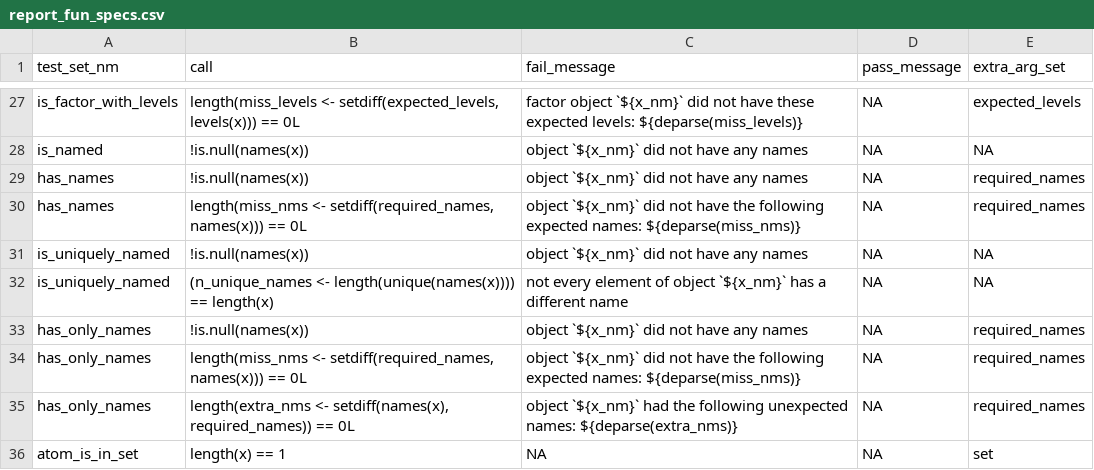
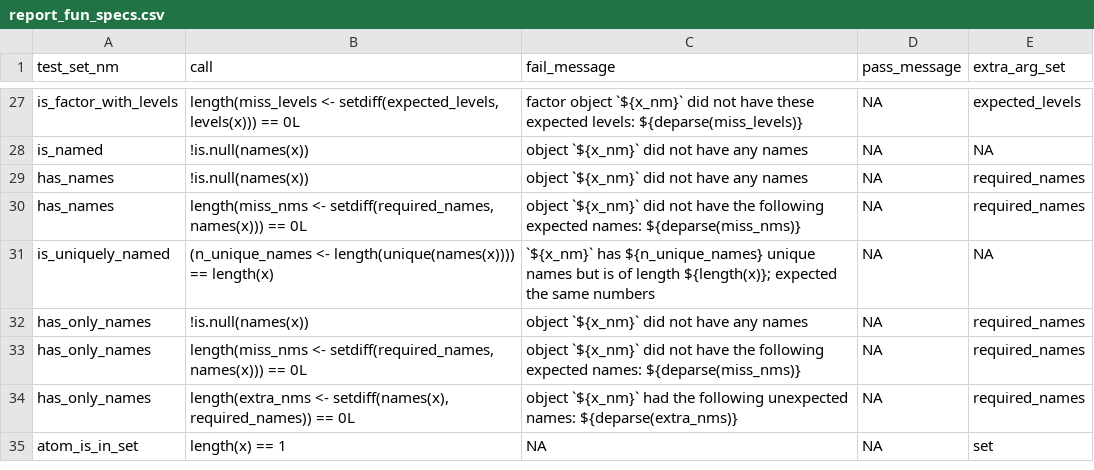
Before and after one commit to FinnishCancerRegistry/dbc, a CSV file: data-raw/report_fun_specs.csv, drawn as a sheet; only a part is shown, gaps mark what is left out.

Commit message:
build: fix is_uniquely_named

```diff
--- a/data-raw/report_fun_specs.csv
+++ b/data-raw/report_fun_specs.csv
@@ -30,4 +30,3 @@
 "has_names";"length(miss_nms <- setdiff(required_names, names(x))) == 0L";"object `${x_nm}` did not have the following expected names: ${deparse(miss_nms)}";NA;"required_names"
-"is_uniquely_named";"!is.null(names(x))";"object `${x_nm}` did not have any names";NA;NA
-"is_uniquely_named";"(n_unique_names <- length(unique(names(x)))) == length(x)";"not every element of object `${x_nm}` has a different name";NA;NA
+"is_uniquely_named";"(n_unique_names <- length(unique(names(x)))) == length(x)";"`${x_nm}` has ${n_unique_names} unique names but is of length ${length(x)}; expected the same numbers";NA;NA
 "has_only_names";"!is.null(names(x))";"object `${x_nm}` did not have any names";NA;"required_names"
```
